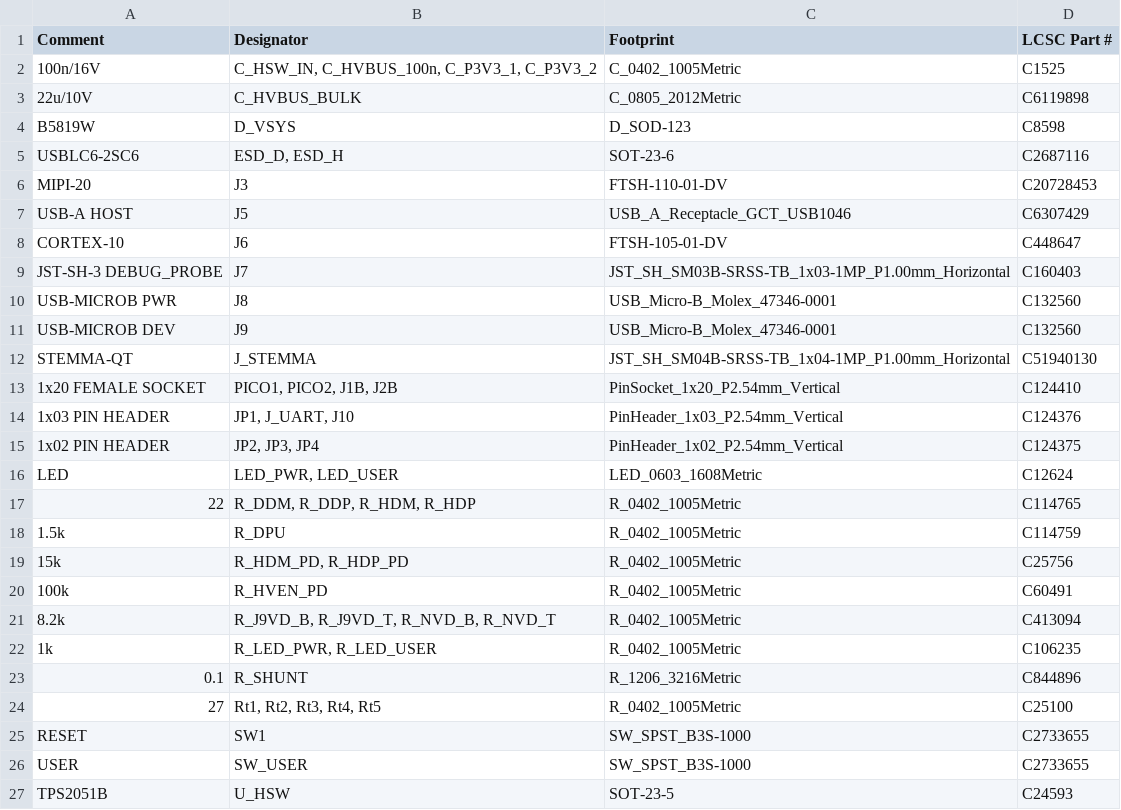
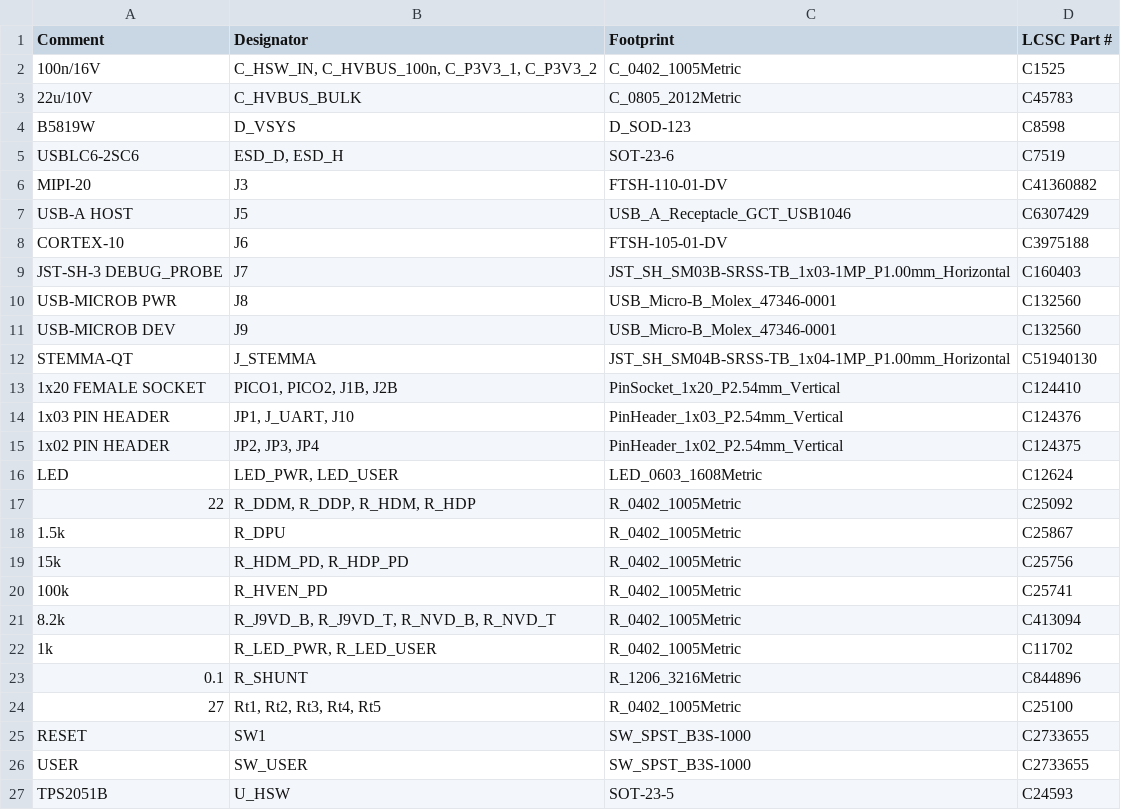
Before and after one commit to hathach/pcb, a CSV file: docs/BOM_jlc.csv, drawn as a sheet; only a part is shown.

Commit message:
docs: measured 1.27mm bare headers for J3/J6, revert panic swaps, add order-time decision table

```diff
--- a/docs/BOM_jlc.csv
+++ b/docs/BOM_jlc.csv
@@ -2,8 +2,8 @@ Comment,Designator,Footprint,LCSC Part #
 100n/16V,"C_HSW_IN, C_HVBUS_100n, C_P3V3_1, C_P3V3_2",C_0402_1005Metric,C1525
-22u/10V,C_HVBUS_BULK,C_0805_2012Metric,C6119898
+22u/10V,C_HVBUS_BULK,C_0805_2012Metric,C45783
 B5819W,D_VSYS,D_SOD-123,C8598
-USBLC6-2SC6,"ESD_D, ESD_H",SOT-23-6,C2687116
-MIPI-20,J3,FTSH-110-01-DV,C20728453
+USBLC6-2SC6,"ESD_D, ESD_H",SOT-23-6,C7519
+MIPI-20,J3,FTSH-110-01-DV,C41360882
 USB-A HOST,J5,USB_A_Receptacle_GCT_USB1046,C6307429
-CORTEX-10,J6,FTSH-105-01-DV,C448647
+CORTEX-10,J6,FTSH-105-01-DV,C3975188
 JST-SH-3 DEBUG_PROBE,J7,JST_SH_SM03B-SRSS-TB_1x03-1MP_P1.00mm_Horizontal,C160403
@@ -16,8 +16,8 @@ STEMMA-QT,J_STEMMA,JST_SH_SM04B-SRSS-TB_1x04-1MP_P1.00mm_Horizontal,C51940130
 LED,"LED_PWR, LED_USER",LED_0603_1608Metric,C12624
-22,"R_DDM, R_DDP, R_HDM, R_HDP",R_0402_1005Metric,C114765
-1.5k,R_DPU,R_0402_1005Metric,C114759
+22,"R_DDM, R_DDP, R_HDM, R_HDP",R_0402_1005Metric,C25092
+1.5k,R_DPU,R_0402_1005Metric,C25867
 15k,"R_HDM_PD, R_HDP_PD",R_0402_1005Metric,C25756
-100k,R_HVEN_PD,R_0402_1005Metric,C60491
+100k,R_HVEN_PD,R_0402_1005Metric,C25741
 8.2k,"R_J9VD_B, R_J9VD_T, R_NVD_B, R_NVD_T",R_0402_1005Metric,C413094
-1k,"R_LED_PWR, R_LED_USER",R_0402_1005Metric,C106235
+1k,"R_LED_PWR, R_LED_USER",R_0402_1005Metric,C11702
 0.1,R_SHUNT,R_1206_3216Metric,C844896
```
Also changed, not shown: 1 other file.
